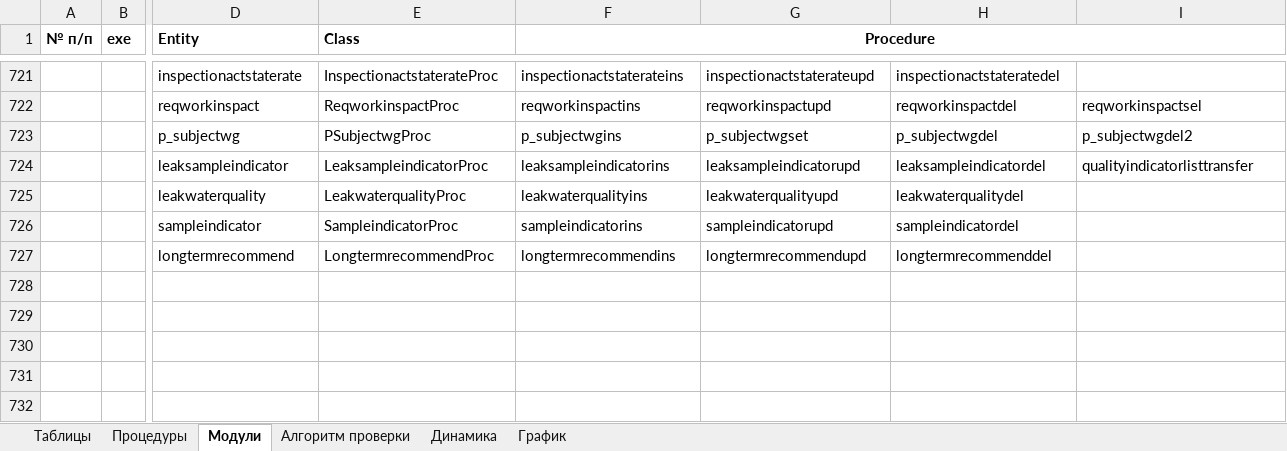
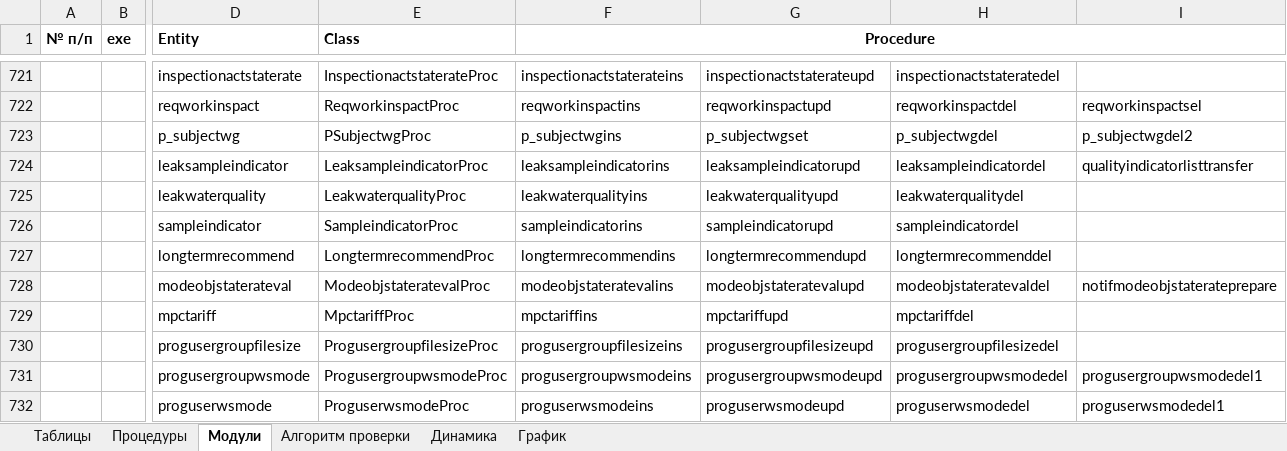
Before and after one commit to dubinskiyav/PostgreSQL, an Excel workbook: Выверка баз SQL и PG.xlsx, sheet Модули, drawn as a sheet; only a part is shown, gaps mark what is left out; values as stored, in another font and other column widths than the file's, no borders; rows hold the shown columns only; the diff names each change by its address in the sheet, - before the commit and + after, or states it on an @@ line.

Commit message:
ProguserwsmodeProc

```diff
--- a/Выверка баз SQL и PG.xlsx (sheet Модули)
+++ b/Выверка баз SQL и PG.xlsx (sheet Модули)
+row 728:  |  | modeobjstaterateval | ModeobjstateratevalProc | modeobjstateratevalins | modeobjstateratevalupd | modeobjstateratevaldel | notifmodeobjstaterateprepare
+row 729:  |  | mpctariff | MpctariffProc | mpctariffins | mpctariffupd | mpctariffdel
+row 730:  |  | progusergroupfilesize | ProgusergroupfilesizeProc | progusergroupfilesizeins | progusergroupfilesizeupd | progusergroupfilesizedel
+row 731:  |  | progusergroupwsmode | ProgusergroupwsmodeProc | progusergroupwsmodeins | progusergroupwsmodeupd | progusergroupwsmodedel | progusergroupwsmodedel1
+row 732:  |  | proguserwsmode | ProguserwsmodeProc | proguserwsmodeins | proguserwsmodeupd | proguserwsmodedel | proguserwsmodedel1
```
Also changed, not shown: sheet Процедуры, formulas that keep their value, hidden cells.
